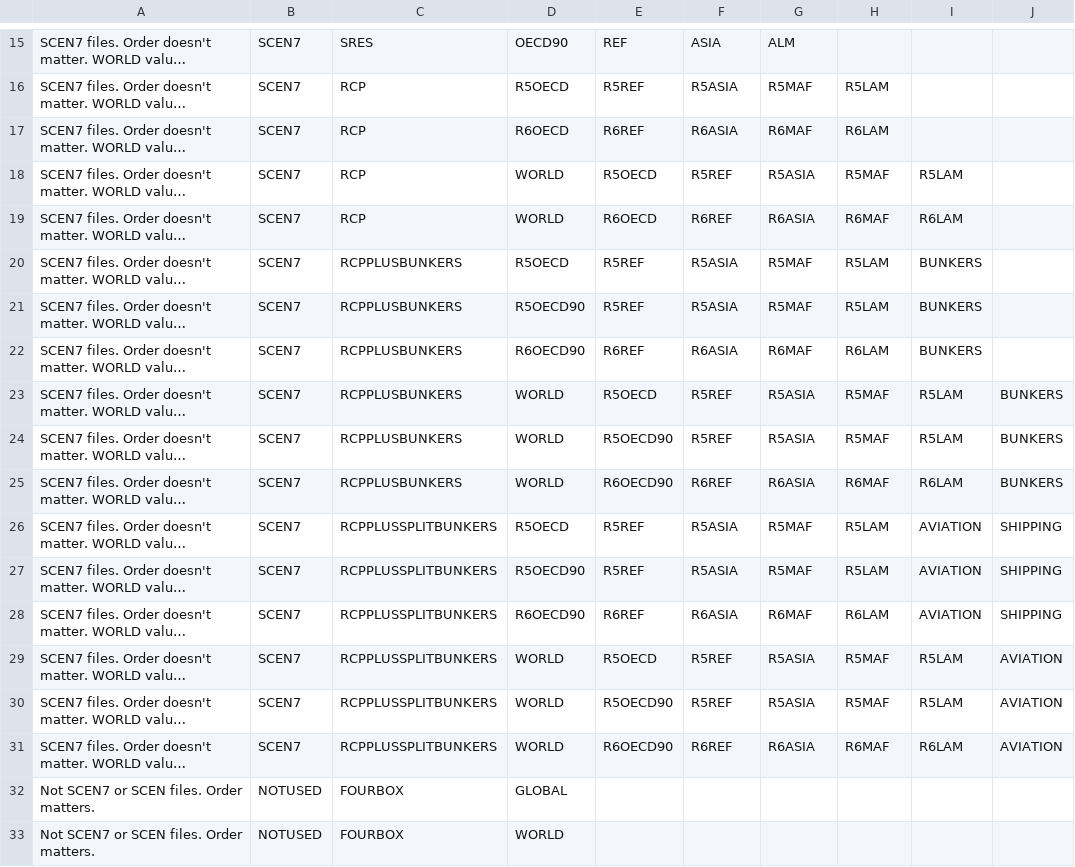
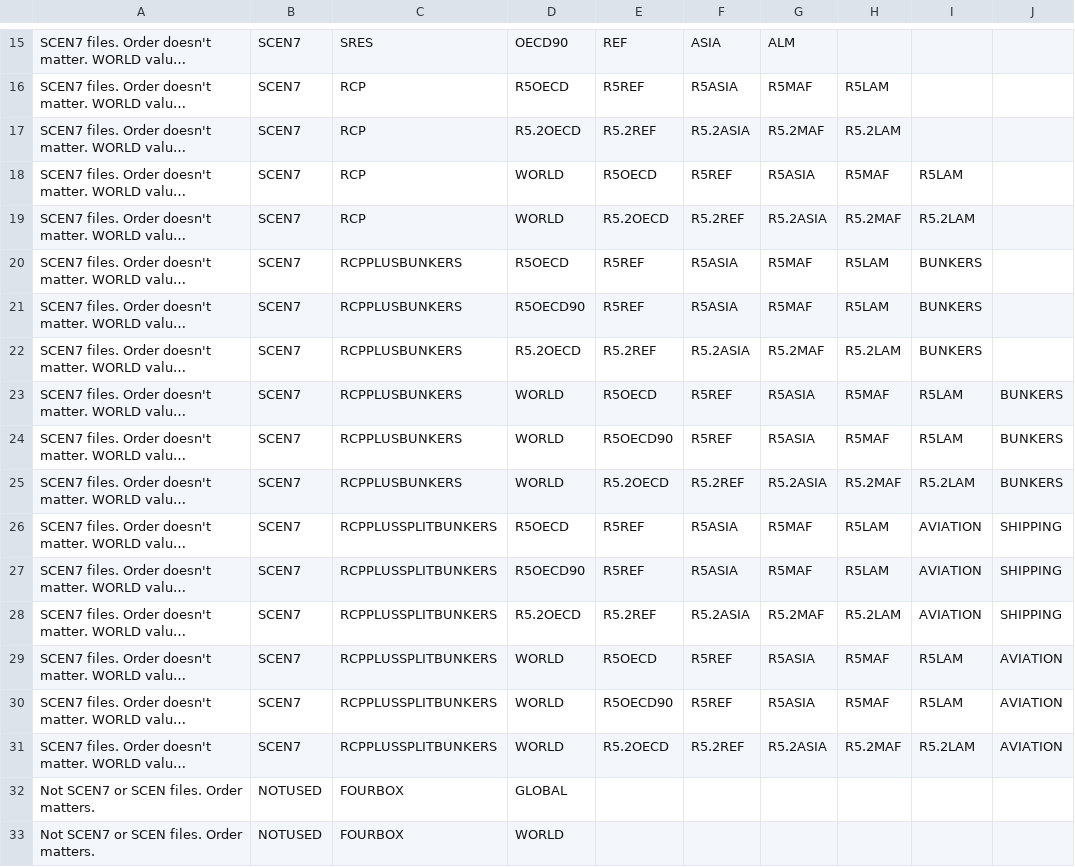
Before and after one commit to openscm/pymagicc, a CSV file: pymagicc/definitions/magicc_dattype_regionmode_regions.csv, drawn as a sheet; only a part is shown, gaps mark what is left out; long unchanged cells end in …; the diff covers the shown part only; the diff names each change by its address in the sheet, - before the commit and + after, or states it on an @@ line.

```diff
--- a/pymagicc/definitions/magicc_dattype_regionmode_regions.csv
+++ b/pymagicc/definitions/magicc_dattype_regionmode_regions.csv
-D17: R6OECD
+D17: R5.2OECD
-E17: R6REF
+E17: R5.2REF
-F17: R6ASIA
+F17: R5.2ASIA
-G17: R6MAF
+G17: R5.2MAF
-H17: R6LAM
+H17: R5.2LAM
-E19: R6OECD
+E19: R5.2OECD
-F19: R6REF
+F19: R5.2REF
-G19: R6ASIA
+G19: R5.2ASIA
-H19: R6MAF
+H19: R5.2MAF
-I19: R6LAM
+I19: R5.2LAM
-D22: R6OECD90
+D22: R5.2OECD
-E22: R6REF
+E22: R5.2REF
-F22: R6ASIA
+F22: R5.2ASIA
-G22: R6MAF
+G22: R5.2MAF
-H22: R6LAM
+H22: R5.2LAM
-E25: R6OECD90
+E25: R5.2OECD
-F25: R6REF
+F25: R5.2REF
-G25: R6ASIA
+G25: R5.2ASIA
-H25: R6MAF
+H25: R5.2MAF
-I25: R6LAM
+I25: R5.2LAM
-D28: R6OECD90
+D28: R5.2OECD
-E28: R6REF
+E28: R5.2REF
-F28: R6ASIA
+F28: R5.2ASIA
-G28: R6MAF
+G28: R5.2MAF
-H28: R6LAM
+H28: R5.2LAM
-E31: R6OECD90
+E31: R5.2OECD
-F31: R6REF
+F31: R5.2REF
-G31: R6ASIA
+G31: R5.2ASIA
-H31: R6MAF
+H31: R5.2MAF
-I31: R6LAM
+I31: R5.2LAM
```
Also changed, not shown: 20 edited cells elsewhere in this file, 7 other files.
